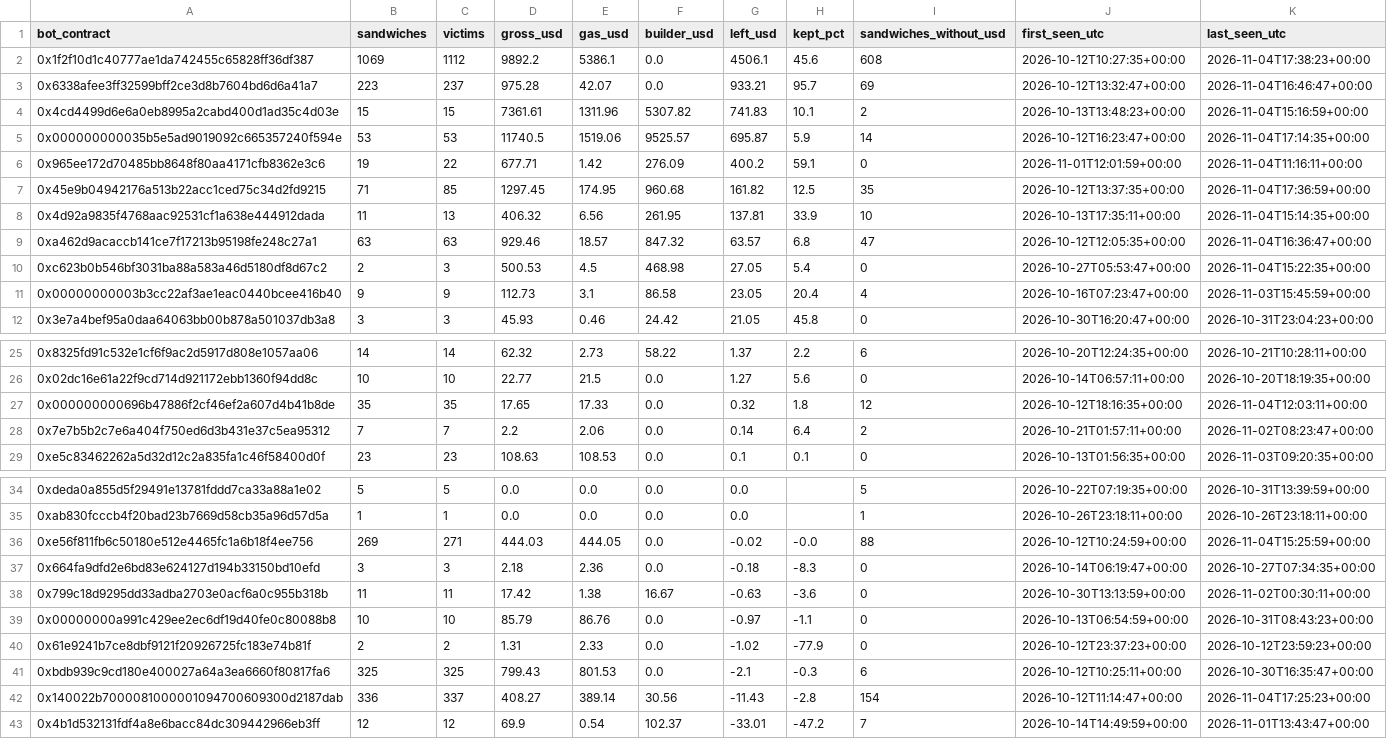
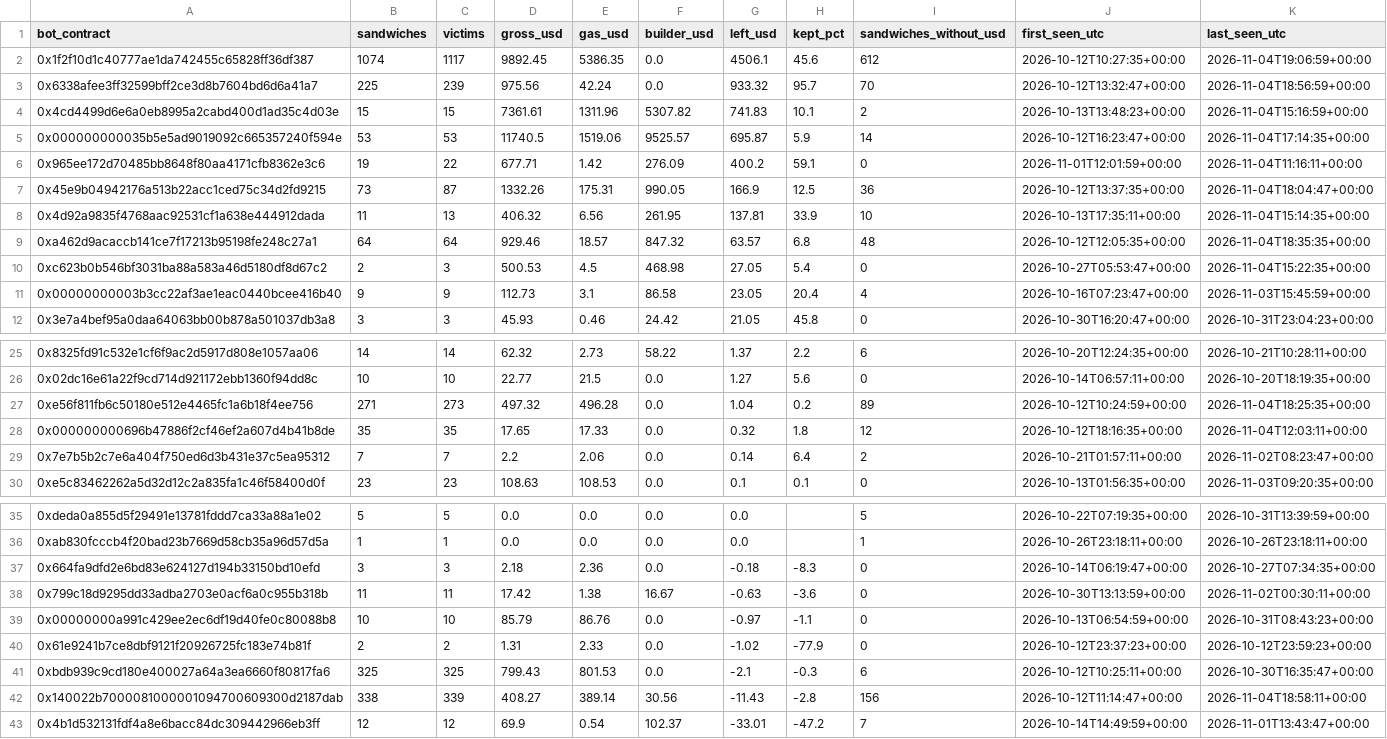
Before and after one commit to leomadori/mev-watch, a CSV file: data/bots.csv, drawn as a sheet; only a part is shown, gaps mark what is left out; the diff covers the shown part only.

```diff
--- a/data/bots.csv
+++ b/data/bots.csv
@@ -1,4 +1,4 @@
 bot_contract,sandwiches,victims,gross_usd,gas_usd,builder_usd,left_usd,kept_pct,sandwiches_without_usd,first_seen_utc,last_seen_utc
-0x1f2f10d1c40777ae1da742455c65828ff36df387,1069,1112,9892.2,5386.1,0.0,4506.1,45.6,608,2026-10-12T10:27:35+00:00,2026-11-04T17:38:23+00:00
-0x6338afee3ff32599bff2ce3d8b7604bd6d6a41a7,223,237,975.28,42.07,0.0,933.21,95.7,69,2026-10-12T13:32:47+00:00,2026-11-04T16:46:47+00:00
+0x1f2f10d1c40777ae1da742455c65828ff36df387,1074,1117,9892.45,5386.35,0.0,4506.1,45.6,612,2026-10-12T10:27:35+00:00,2026-11-04T19:06:59+00:00
+0x6338afee3ff32599bff2ce3d8b7604bd6d6a41a7,225,239,975.56,42.24,0.0,933.32,95.7,70,2026-10-12T13:32:47+00:00,2026-11-04T18:56:59+00:00
 0x4cd4499d6e6a0eb8995a2cabd400d1ad35c4d03e,15,15,7361.61,1311.96,5307.82,741.83,10.1,2,2026-10-13T13:48:23+00:00,2026-11-04T15:16:59+00:00
@@ -6,5 +6,5 @@ bot_contract,sandwiches,victims,gross_usd,gas_usd,builder_usd,left_usd,kept_pct,
 0x965ee172d70485bb8648f80aa4171cfb8362e3c6,19,22,677.71,1.42,276.09,400.2,59.1,0,2026-11-01T12:01:59+00:00,2026-11-04T11:16:11+00:00
-0x45e9b04942176a513b22acc1ced75c34d2fd9215,71,85,1297.45,174.95,960.68,161.82,12.5,35,2026-10-12T13:37:35+00:00,2026-11-04T17:36:59+00:00
+0x45e9b04942176a513b22acc1ced75c34d2fd9215,73,87,1332.26,175.31,990.05,166.9,12.5,36,2026-10-12T13:37:35+00:00,2026-11-04T18:04:47+00:00
 0x4d92a9835f4768aac92531cf1a638e444912dada,11,13,406.32,6.56,261.95,137.81,33.9,10,2026-10-13T17:35:11+00:00,2026-11-04T15:14:35+00:00
-0xa462d9acaccb141ce7f17213b95198fe248c27a1,63,63,929.46,18.57,847.32,63.57,6.8,47,2026-10-12T12:05:35+00:00,2026-11-04T16:36:47+00:00
+0xa462d9acaccb141ce7f17213b95198fe248c27a1,64,64,929.46,18.57,847.32,63.57,6.8,48,2026-10-12T12:05:35+00:00,2026-11-04T18:35:35+00:00
 0xc623b0b546bf3031ba88a583a46d5180df8d67c2,2,3,500.53,4.5,468.98,27.05,5.4,0,2026-10-27T05:53:47+00:00,2026-11-04T15:22:35+00:00
@@ -26,2 +26,3 @@ bot_contract,sandwiches,victims,gross_usd,gas_usd,builder_usd,left_usd,kept_pct,
 0x02dc16e61a22f9cd714d921172ebb1360f94dd8c,10,10,22.77,21.5,0.0,1.27,5.6,0,2026-10-14T06:57:11+00:00,2026-10-20T18:19:35+00:00
+0xe56f811fb6c50180e512e4465fc1a6b18f4ee756,271,273,497.32,496.28,0.0,1.04,0.2,89,2026-10-12T10:24:59+00:00,2026-11-04T18:25:35+00:00
 0x000000000696b47886f2cf46ef2a607d4b41b8de,35,35,17.65,17.33,0.0,0.32,1.8,12,2026-10-12T18:16:35+00:00,2026-11-04T12:03:11+00:00
@@ -35,3 +36,2 @@ bot_contract,sandwiches,victims,gross_usd,gas_usd,builder_usd,left_usd,kept_pct,
 0xab830fcccb4f20bad23b7669d58cb35a96d57d5a,1,1,0.0,0.0,0.0,0.0,,1,2026-10-26T23:18:11+00:00,2026-10-26T23:18:11+00:00
-0xe56f811fb6c50180e512e4465fc1a6b18f4ee756,269,271,444.03,444.05,0.0,-0.02,-0.0,88,2026-10-12T10:24:59+00:00,2026-11-04T15:25:59+00:00
 0x664fa9dfd2e6bd83e624127d194b33150bd10efd,3,3,2.18,2.36,0.0,-0.18,-8.3,0,2026-10-14T06:19:47+00:00,2026-10-27T07:34:35+00:00
@@ -41,3 +41,3 @@ bot_contract,sandwiches,victims,gross_usd,gas_usd,builder_usd,left_usd,kept_pct,
 0xbdb939c9cd180e400027a64a3ea6660f80817fa6,325,325,799.43,801.53,0.0,-2.1,-0.3,6,2026-10-12T10:25:11+00:00,2026-10-30T16:35:47+00:00
-0x140022b7000081000001094700609300d2187dab,336,337,408.27,389.14,30.56,-11.43,-2.8,154,2026-10-12T11:14:47+00:00,2026-11-04T17:25:23+00:00
+0x140022b7000081000001094700609300d2187dab,338,339,408.27,389.14,30.56,-11.43,-2.8,156,2026-10-12T11:14:47+00:00,2026-11-04T18:58:11+00:00
 0x4b1d532131fdf4a8e6bacc84dc309442966eb3ff,12,12,69.9,0.54,102.37,-33.01,-47.2,7,2026-10-14T14:49:59+00:00,2026-11-01T13:43:47+00:00
```
Also changed, not shown: 11 edited cells elsewhere in this file, 2 other files.
